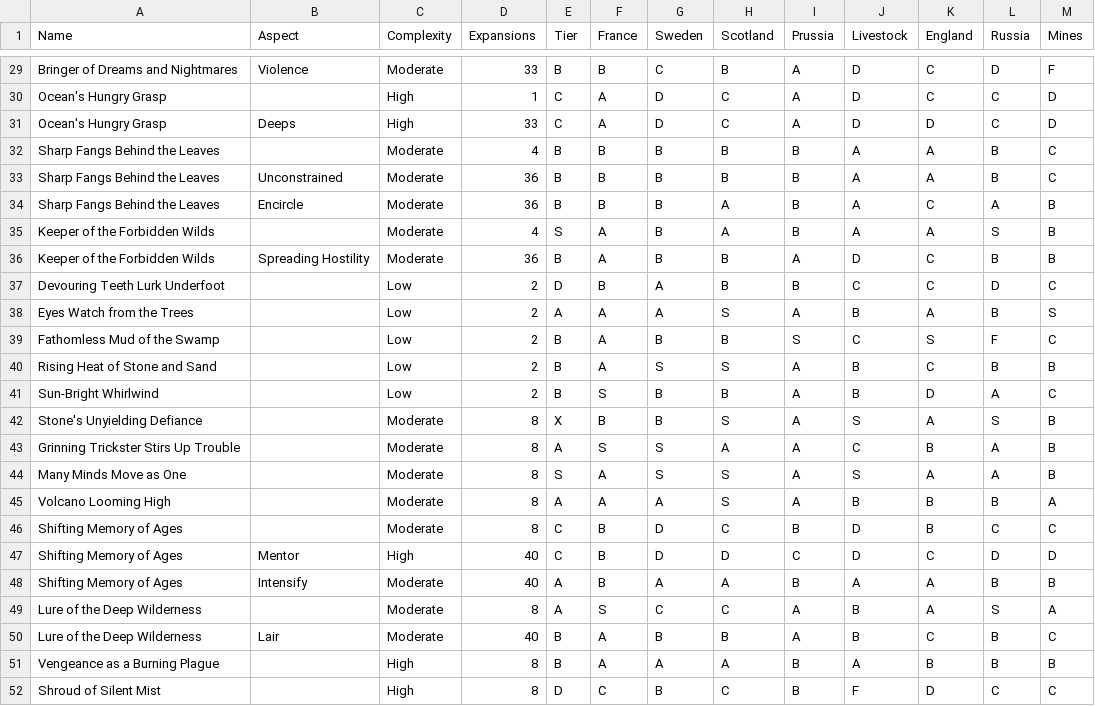
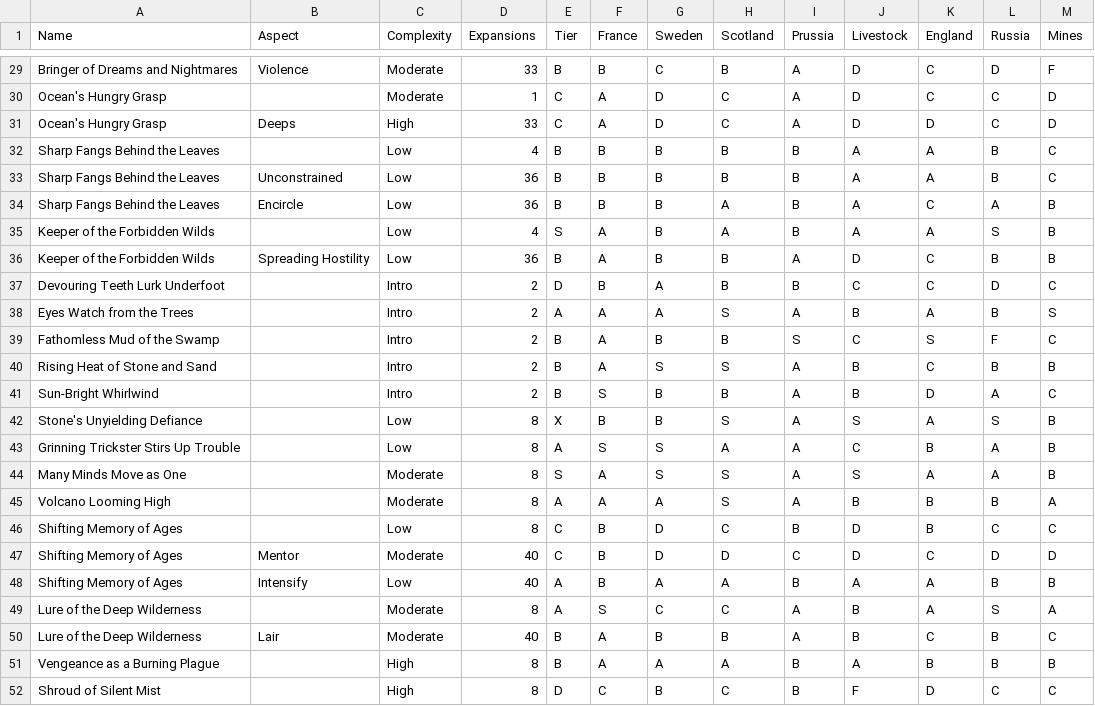
Before and after one commit to brycekbargar/si-tools, a TSV file: pipelines/data/input/spirits.tsv, drawn as a sheet; only a part is shown, gaps mark what is left out; the diff covers the shown part only; the diff names each change by its address in the sheet, - before the commit and + after, or states it on an @@ line.

Commit message:
Switch to 5 complexity value scheme

```diff
--- a/pipelines/data/input/spirits.tsv
+++ b/pipelines/data/input/spirits.tsv
-C30 (Complexity): High
+C30 (Complexity): Moderate
-C32:C36 (Complexity): Moderate
+C32:C36 (Complexity): Low
-C37:C41 (Complexity): Low
+C37:C41 (Complexity): Intro
-C42:C43 (Complexity): Moderate
+C42:C43 (Complexity): Low
-C46 (Complexity): Moderate
+C46 (Complexity): Low
-C47 (Complexity): High
+C47 (Complexity): Moderate
-C48 (Complexity): Moderate
+C48 (Complexity): Low
```
Also changed, not shown: 30 edited cells elsewhere in this file, 1 other file.
